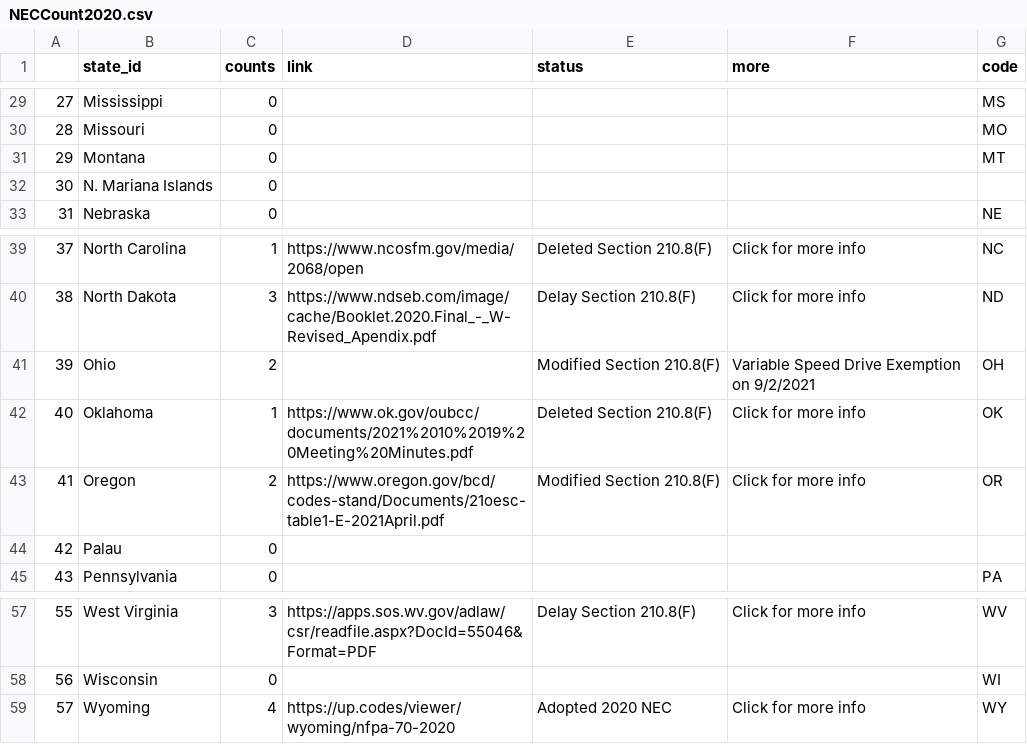
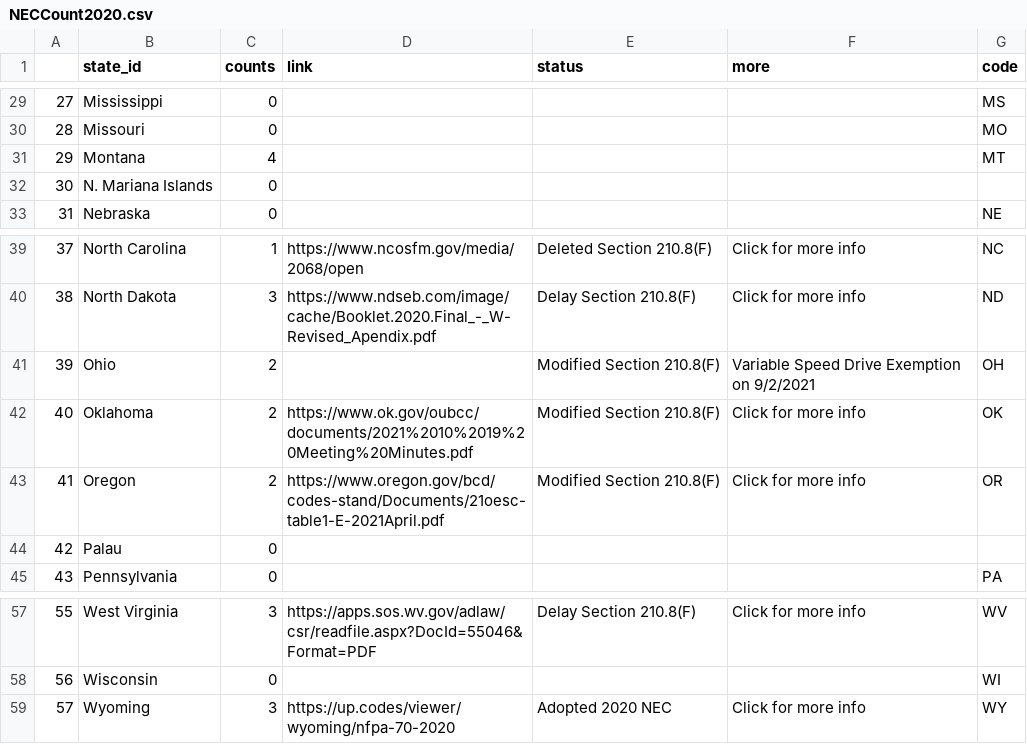
Before and after one commit to MEK100/MEK100.github.io, a CSV file: NECCount2020.csv, drawn as a sheet; only a part is shown, gaps mark what is left out.

Commit message:
Update NECCount2020.csv

```diff
--- a/NECCount2020.csv
+++ b/NECCount2020.csv
@@ -30,3 +30,3 @@
 28,Missouri,0,,,,MO
-29,Montana,0,,,,MT
+29,Montana,4,,,,MT
 30,N. Mariana Islands,0,,,,
@@ -41,3 +41,3 @@
 39,Ohio,2,,Modified Section 210.8(F),Variable Speed Drive Exemption on 9/2/2021,OH
-40,Oklahoma,1,https://www.ok.gov/oubcc/documents/2021%2010%2019%20Meeting%20Minutes.pdf,Deleted Section 210.8(F),Click for more info,OK
+40,Oklahoma,2,https://www.ok.gov/oubcc/documents/2021%2010%2019%20Meeting%20Minutes.pdf,Modified Section 210.8(F),Click for more info,OK
 41,Oregon,2,https://www.oregon.gov/bcd/codes-stand/Documents/21oesc-table1-E-2021April.pdf,Modified Section 210.8(F),Click for more info,OR
@@ -58,2 +58,2 @@
 56,Wisconsin,0,,,,WI
-57,Wyoming,4,https://up.codes/viewer/wyoming/nfpa-70-2020,Adopted 2020 NEC,Click for more info,WY
+57,Wyoming,3,https://up.codes/viewer/wyoming/nfpa-70-2020,Adopted 2020 NEC,Click for more info,WY
```
